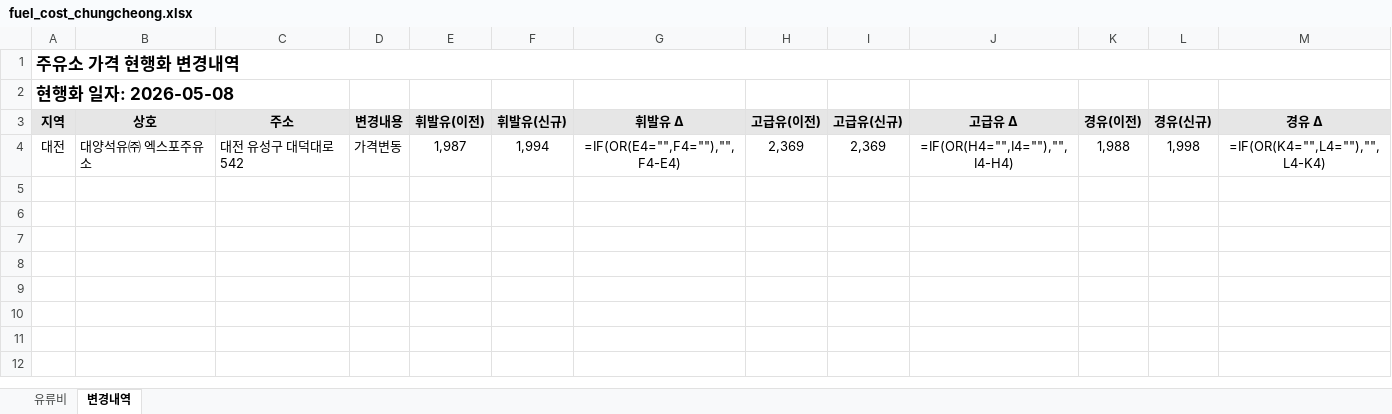
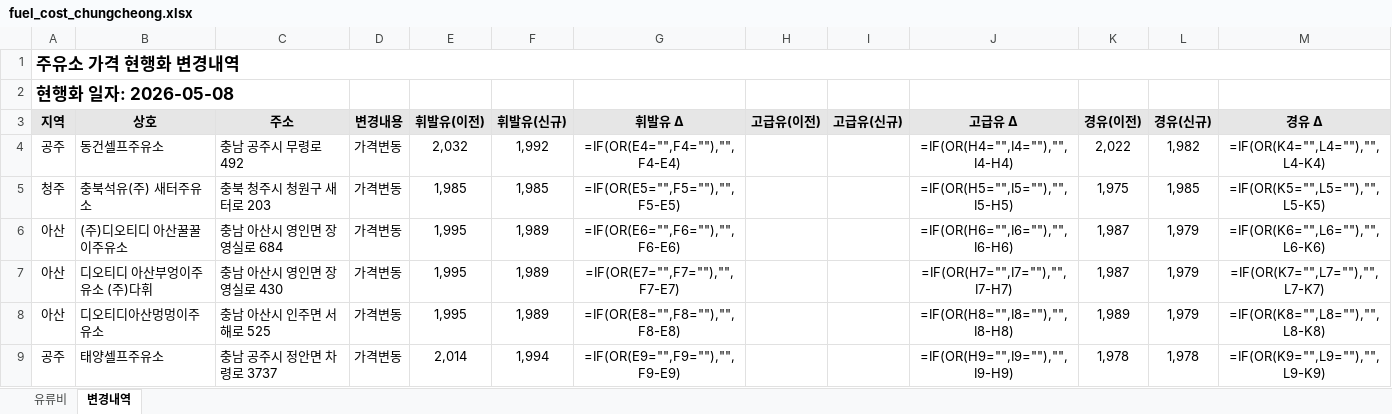
Before and after one commit to krwizxp/fcupdater, an Excel workbook: fuel_cost_chungcheong.xlsx, sheet 변경내역, drawn as a sheet; values as stored, in another font and other column widths than the file's, no borders; formulas without a stored value are shown as written; conditional formats not drawn; removed rows and columns are numbered as before the commit, all else as after; the diff names each change by its address in the sheet, - before the commit and + after, or states it on an @@ line.

```diff
--- a/fuel_cost_chungcheong.xlsx (sheet 변경내역)
+++ b/fuel_cost_chungcheong.xlsx (sheet 변경내역)
-row 4: 대전 | 대양석유㈜ 엑스포주유소 | 대전 유성구 대덕대로 542 | 가격변동 | 1,987 | 1,994 | =IF(OR(E4="",F4=""),"",F4-E4) | 2,369 | 2,369 | =IF(OR(H4="",I4=""),"",I4-H4) | 1,988 | 1,998 | =IF(OR(K4="",L4=""),"",L4-K4)
+row 4: 공주 | 동건셀프주유소 | 충남 공주시 무령로 492 | 가격변동 | 2,032 | 1,992 | =IF(OR(E4="",F4=""),"",F4-E4) |  |  | =IF(OR(H4="",I4=""),"",I4-H4) | 2,022 | 1,982 | =IF(OR(K4="",L4=""),"",L4-K4)
+row 5: 청주 | 충북석유(주) 새터주유소 | 충북 청주시 청원구 새터로 203 | 가격변동 | 1,985 | 1,985 | =IF(OR(E5="",F5=""),"",F5-E5) |  |  | =IF(OR(H5="",I5=""),"",I5-H5) | 1,975 | 1,985 | =IF(OR(K5="",L5=""),"",L5-K5)
+row 6: 아산 | (주)디오티디 아산꿀꿀이주유소 | 충남 아산시 영인면 장영실로 684 | 가격변동 | 1,995 | 1,989 | =IF(OR(E6="",F6=""),"",F6-E6) |  |  | =IF(OR(H6="",I6=""),"",I6-H6) | 1,987 | 1,979 | =IF(OR(K6="",L6=""),"",L6-K6)
+row 7: 아산 | 디오티디 아산부엉이주유소 (주)다휘 | 충남 아산시 영인면 장영실로 430 | 가격변동 | 1,995 | 1,989 | =IF(OR(E7="",F7=""),"",F7-E7) |  |  | =IF(OR(H7="",I7=""),"",I7-H7) | 1,987 | 1,979 | =IF(OR(K7="",L7=""),"",L7-K7)
+row 8: 아산 | 디오티디아산멍멍이주유소 | 충남 아산시 인주면 서해로 525 | 가격변동 | 1,995 | 1,989 | =IF(OR(E8="",F8=""),"",F8-E8) |  |  | =IF(OR(H8="",I8=""),"",I8-H8) | 1,989 | 1,979 | =IF(OR(K8="",L8=""),"",L8-K8)
+row 9: 공주 | 태양셀프주유소 | 충남 공주시 정안면 차령로 3737 | 가격변동 | 2,014 | 1,994 | =IF(OR(E9="",F9=""),"",F9-E9) |  |  | =IF(OR(H9="",I9=""),"",I9-H9) | 1,978 | 1,978 | =IF(OR(K9="",L9=""),"",L9-K9)
```
Also changed, not shown: sheet 유류비, formulas that keep their value, 5 other files.
